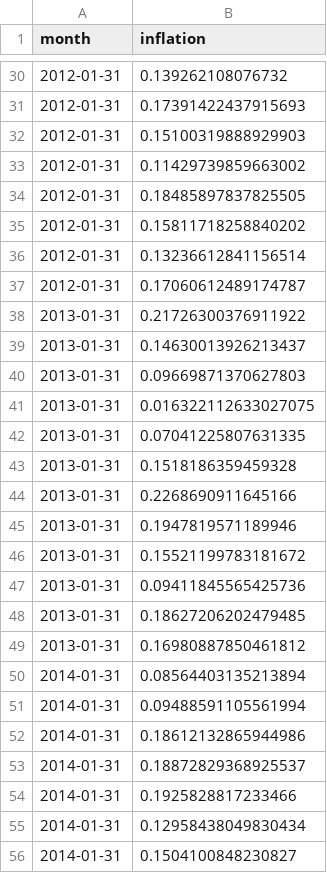
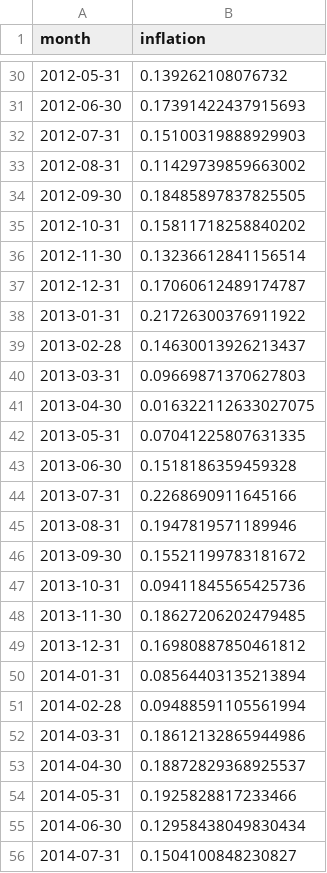
Before and after one commit to oliviarytter/Speciale, a CSV file: clean/core_inflation_monthly.csv, drawn as a sheet; only a part is shown, gaps mark what is left out; the diff covers the shown part only.

```diff
--- a/clean/core_inflation_monthly.csv
+++ b/clean/core_inflation_monthly.csv
@@ -30,27 +30,27 @@ month,inflation
-2012-01-31,0.139262108076732
-2012-01-31,0.17391422437915693
-2012-01-31,0.15100319888929903
-2012-01-31,0.11429739859663002
-2012-01-31,0.18485897837825505
-2012-01-31,0.15811718258840202
-2012-01-31,0.13236612841156514
-2012-01-31,0.17060612489174787
+2012-05-31,0.139262108076732
+2012-06-30,0.17391422437915693
+2012-07-31,0.15100319888929903
+2012-08-31,0.11429739859663002
+2012-09-30,0.18485897837825505
+2012-10-31,0.15811718258840202
+2012-11-30,0.13236612841156514
+2012-12-31,0.17060612489174787
 2013-01-31,0.21726300376911922
-2013-01-31,0.14630013926213437
-2013-01-31,0.09669871370627803
-2013-01-31,0.016322112633027075
-2013-01-31,0.07041225807631335
-2013-01-31,0.1518186359459328
-2013-01-31,0.2268690911645166
-2013-01-31,0.1947819571189946
-2013-01-31,0.15521199783181672
-2013-01-31,0.09411845565425736
-2013-01-31,0.18627206202479485
-2013-01-31,0.16980887850461812
+2013-02-28,0.14630013926213437
+2013-03-31,0.09669871370627803
+2013-04-30,0.016322112633027075
+2013-05-31,0.07041225807631335
+2013-06-30,0.1518186359459328
+2013-07-31,0.2268690911645166
+2013-08-31,0.1947819571189946
+2013-09-30,0.15521199783181672
+2013-10-31,0.09411845565425736
+2013-11-30,0.18627206202479485
+2013-12-31,0.16980887850461812
 2014-01-31,0.08564403135213894
-2014-01-31,0.09488591105561994
-2014-01-31,0.18612132865944986
-2014-01-31,0.18872829368925537
-2014-01-31,0.1925828817233466
-2014-01-31,0.12958438049830434
-2014-01-31,0.1504100848230827
+2014-02-28,0.09488591105561994
+2014-03-31,0.18612132865944986
+2014-04-30,0.18872829368925537
+2014-05-31,0.1925828817233466
+2014-06-30,0.12958438049830434
+2014-07-31,0.1504100848230827
```
Also changed, not shown: 158 edited cells elsewhere in this file, 5 other files.
